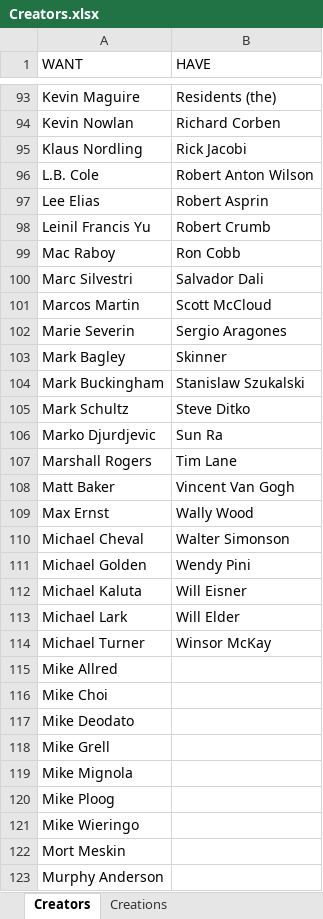
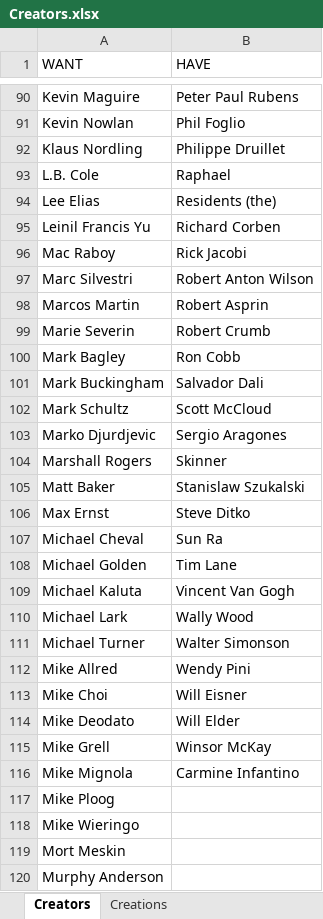
Before and after one commit to blzimg/blzimg.github.io, an Excel workbook: Creators.xlsx, sheet Creators, drawn as a sheet; only a part is shown, gaps mark what is left out; values as stored, in another font and other column widths than the file's, no borders; table styles not drawn; addresses are those after the commit; the diff covers the shown part only; the diff names each change by its address in the sheet, - before the commit and + after, or states it on an @@ line.

Commit message:
CarmineInfantino

```diff
--- a/Creators.xlsx (sheet Creators)
+++ b/Creators.xlsx (sheet Creators)
-B90 (HAVE): Residents (the)
+B90 (HAVE): Peter Paul Rubens
-B91 (HAVE): Richard Corben
+B91 (HAVE): Phil Foglio
-B92 (HAVE): Rick Jacobi
+B92 (HAVE): Philippe Druillet
-B93 (HAVE): Robert Anton Wilson
+B93 (HAVE): Raphael
-B94 (HAVE): Robert Asprin
+B94 (HAVE): Residents (the)
-B95 (HAVE): Robert Crumb
+B95 (HAVE): Richard Corben
-B96 (HAVE): Ron Cobb
+B96 (HAVE): Rick Jacobi
-B97 (HAVE): Salvador Dali
+B97 (HAVE): Robert Anton Wilson
-B98 (HAVE): Scott McCloud
+B98 (HAVE): Robert Asprin
-B99 (HAVE): Sergio Aragones
+B99 (HAVE): Robert Crumb
-B100 (HAVE): Skinner
+B100 (HAVE): Ron Cobb
-B101 (HAVE): Stanislaw Szukalski
+B101 (HAVE): Salvador Dali
-B102 (HAVE): Steve Ditko
+B102 (HAVE): Scott McCloud
-B103 (HAVE): Sun Ra
+B103 (HAVE): Sergio Aragones
-B104 (HAVE): Tim Lane
+B104 (HAVE): Skinner
-B105 (HAVE): Vincent Van Gogh
+B105 (HAVE): Stanislaw Szukalski
-B106 (HAVE): Wally Wood
+B106 (HAVE): Steve Ditko
-B107 (HAVE): Walter Simonson
+B107 (HAVE): Sun Ra
-B108 (HAVE): Wendy Pini
+B108 (HAVE): Tim Lane
-B109 (HAVE): Will Eisner
+B109 (HAVE): Vincent Van Gogh
-B110 (HAVE): Will Elder
+B110 (HAVE): Wally Wood
-B111 (HAVE): Winsor McKay
+B111 (HAVE): Walter Simonson
-B112 (HAVE): (empty)
+B112 (HAVE): Wendy Pini
-B113 (HAVE): (empty)
+B113 (HAVE): Will Eisner
-B114 (HAVE): (empty)
+B114 (HAVE): Will Elder
-B115 (HAVE): (empty)
+B115 (HAVE): Winsor McKay
-B116 (HAVE): (empty)
+B116 (HAVE): Carmine Infantino
```
Also changed, not shown: 3 removed rows and 88 edited cells elsewhere in this sheet, 14 other files.
